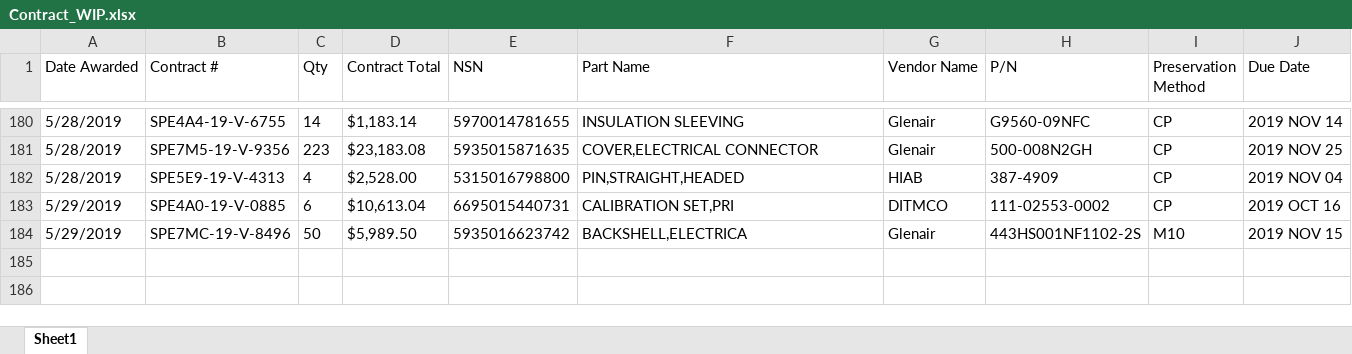
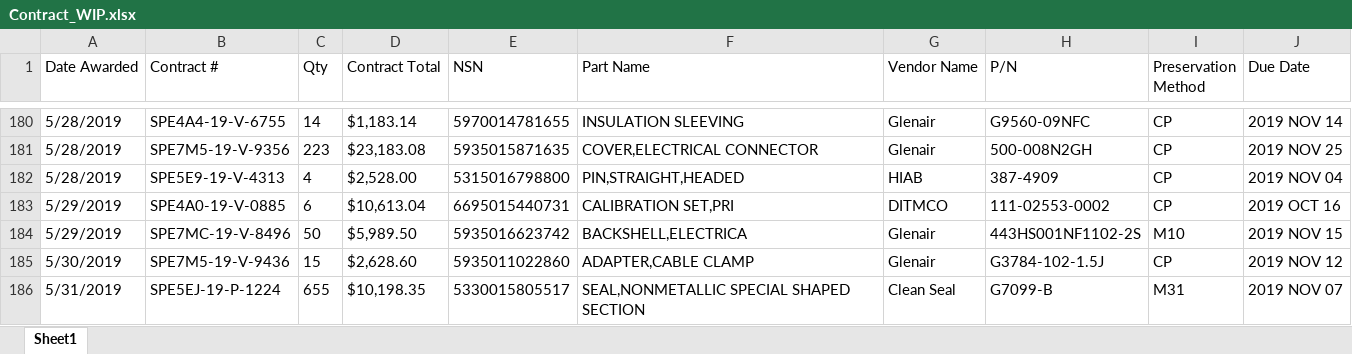
Before and after one commit to KaySea0/WestSim, an Excel workbook: Contract_WIP.xlsx, sheet Sheet1, drawn as a sheet; only a part is shown, gaps mark what is left out; values as stored, in another font and other column widths than the file's, no borders; the diff names each change by its address in the sheet, - before the commit and + after, or states it on an @@ line.

```diff
--- a/Contract_WIP.xlsx (sheet Sheet1)
+++ b/Contract_WIP.xlsx (sheet Sheet1)
+row 185: 5/30/2019 | SPE7M5-19-V-9436 | 15 | $2,628.60 | 5935011022860 | ADAPTER,CABLE CLAMP | Glenair | G3784-102-1.5J | CP | 2019 NOV 12
+row 186: 5/31/2019 | SPE5EJ-19-P-1224 | 655 | $10,198.35 | 5330015805517 | SEAL,NONMETALLIC SPECIAL SHAPED SECTION | Clean Seal | G7099-B | M31 | 2019 NOV 07
```
Also changed, not shown: 24 other files.
